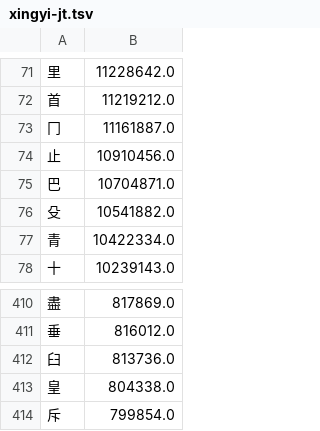
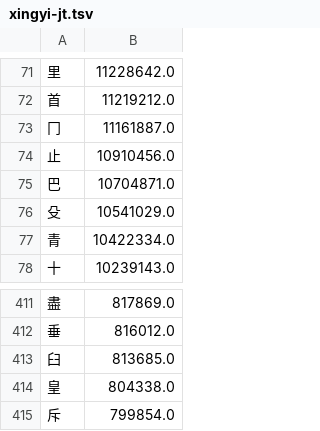
Before and after one commit to chenlin014/xinzheng, a TSV file: frequency/zigen/xingyi-jt.tsv, drawn as a sheet; only a part is shown, gaps mark what is left out; the diff covers the shown part only.

```diff
--- a/frequency/zigen/xingyi-jt.tsv
+++ b/frequency/zigen/xingyi-jt.tsv
@@ -75,3 +75,3 @@
 巴	10704871.0
-殳	10541882.0
+殳	10541029.0
 青	10422334.0
@@ -411,3 +412,3 @@
 垂	816012.0
-臼	813736.0
+臼	813685.0
 皇	804338.0
```
Also changed, not shown: 5 added rows, 4 removed rows and 3 edited cells elsewhere in this file, zg-scheme/siyuan/siyuan.tsv, zg-scheme/siyuan/zg-code/leifen.tsv, 11 other files.
